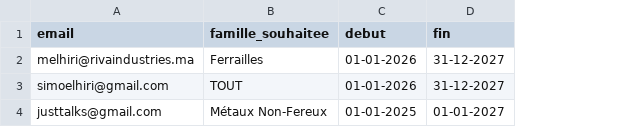
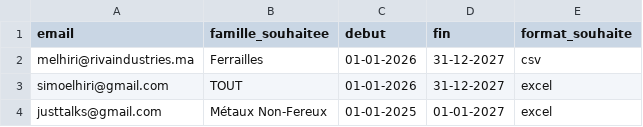
Before and after one commit to simoelhiri/dpt01, a CSV file: abonnes_db.csv, drawn as a sheet; the diff names each change by its address in the sheet, - before the commit and + after, or states it on an @@ line.

Commit message:
Update abonnes_db.csv

```diff
--- a/abonnes_db.csv
+++ b/abonnes_db.csv
+column E (format_souhaite), rows 2-4: csv | excel | excel
```
